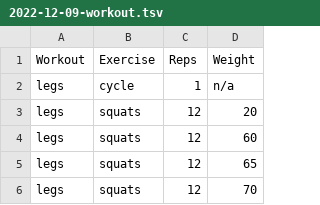
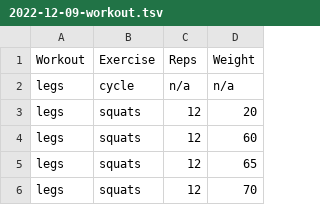
Before and after one commit to kaisdukes/health-tracker, a TSV file: data/workouts/2022-12-09-workout.tsv, drawn as a sheet; only a part is shown.

```diff
--- a/data/workouts/2022-12-09-workout.tsv
+++ b/data/workouts/2022-12-09-workout.tsv
@@ -1,3 +1,3 @@
 Workout	Exercise	Reps	Weight
-legs	cycle	1	n/a
+legs	cycle	n/a	n/a
 legs	squats	12	20
```
Also changed, not shown: data/workouts/2022-12-13-workout.tsv, data/workouts/2022-12-17-workout.tsv, 7 other files.
